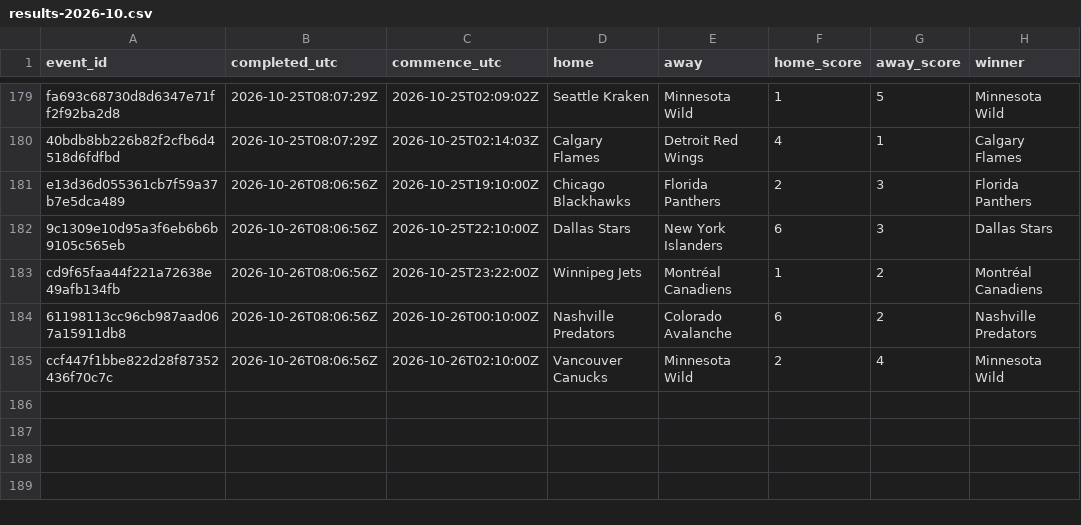
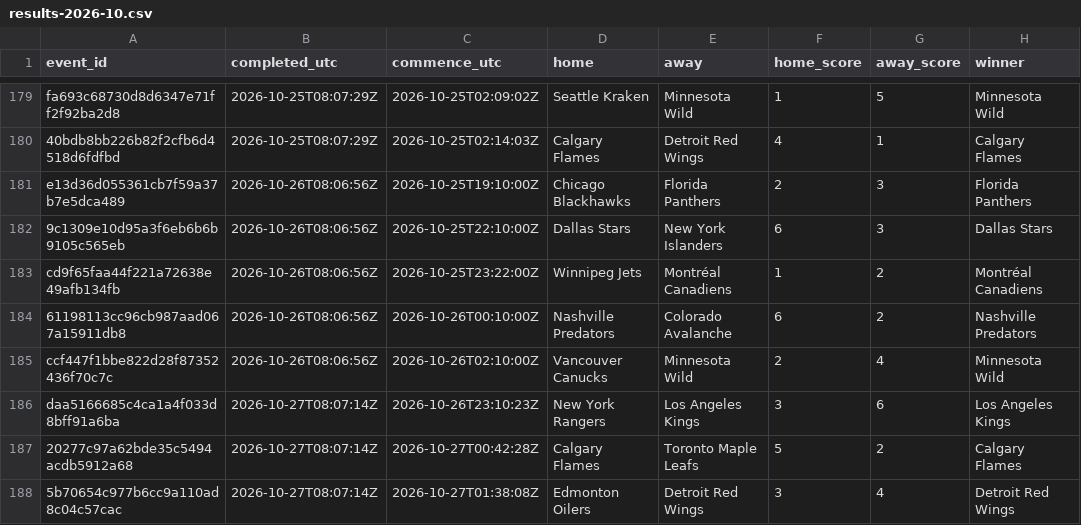
Before and after one commit to felix1975men-cpu/odds-monitor, a CSV file: data/nhl/results-2026-10.csv, drawn as a sheet; only a part is shown, gaps mark what is left out.

Commit message:
nhl results 2026-10-27

```diff
--- a/data/nhl/results-2026-10.csv
+++ b/data/nhl/results-2026-10.csv
@@ -185 +185,4 @@ cd9f65faa44f221a72638e49afb134fb,2026-10-26T08:06:56Z,2026-10-25T23:22:00Z,Winni
 ccf447f1bbe822d28f87352436f70c7c,2026-10-26T08:06:56Z,2026-10-26T02:10:00Z,Vancouver Canucks,Minnesota Wild,2,4,Minnesota Wild
+daa5166685c4ca1a4f033d8bff91a6ba,2026-10-27T08:07:14Z,2026-10-26T23:10:23Z,New York Rangers,Los Angeles Kings,3,6,Los Angeles Kings
+20277c97a62bde35c5494acdb5912a68,2026-10-27T08:07:14Z,2026-10-27T00:42:28Z,Calgary Flames,Toronto Maple Leafs,5,2,Calgary Flames
+5b70654c977b6cc9a110ad8c04c57cac,2026-10-27T08:07:14Z,2026-10-27T01:38:08Z,Edmonton Oilers,Detroit Red Wings,3,4,Detroit Red Wings
```
